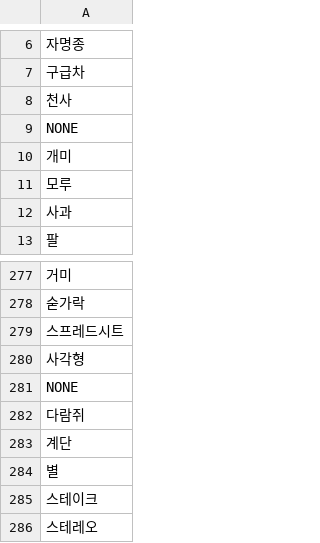
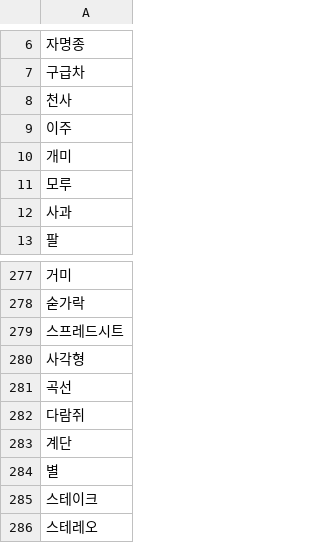
Before and after one commit to DontCry207/InternSanta, a CSV file: algo/quickdraw/ai/pathlabel_lookup.csv, drawn as a sheet; only a part is shown, gaps mark what is left out; the diff names each change by its address in the sheet, - before the commit and + after, or states it on an @@ line.

```diff
--- a/algo/quickdraw/ai/pathlabel_lookup.csv
+++ b/algo/quickdraw/ai/pathlabel_lookup.csv
-A9: NONE
+A9: 이주
-A281: NONE
+A281: 곡선
```
Also changed, not shown: 1 other file.
